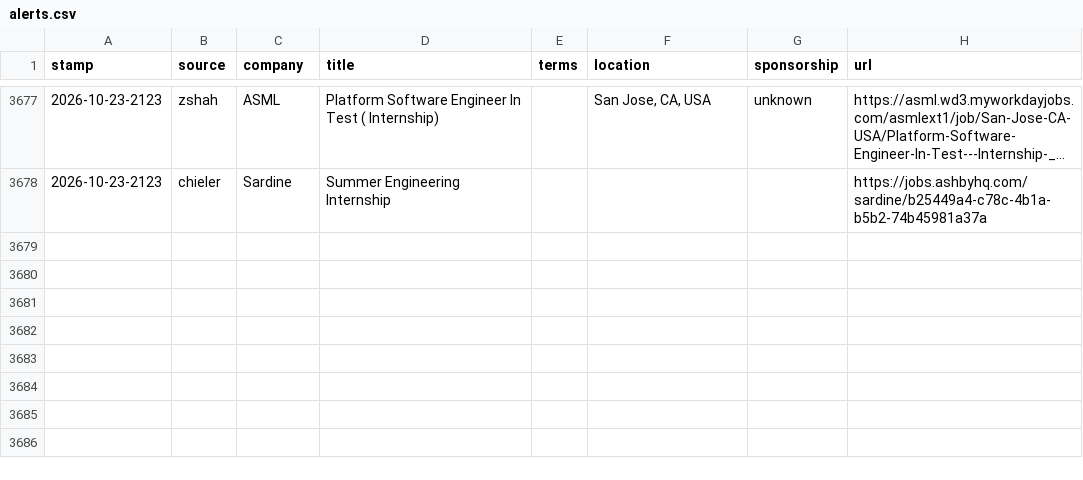
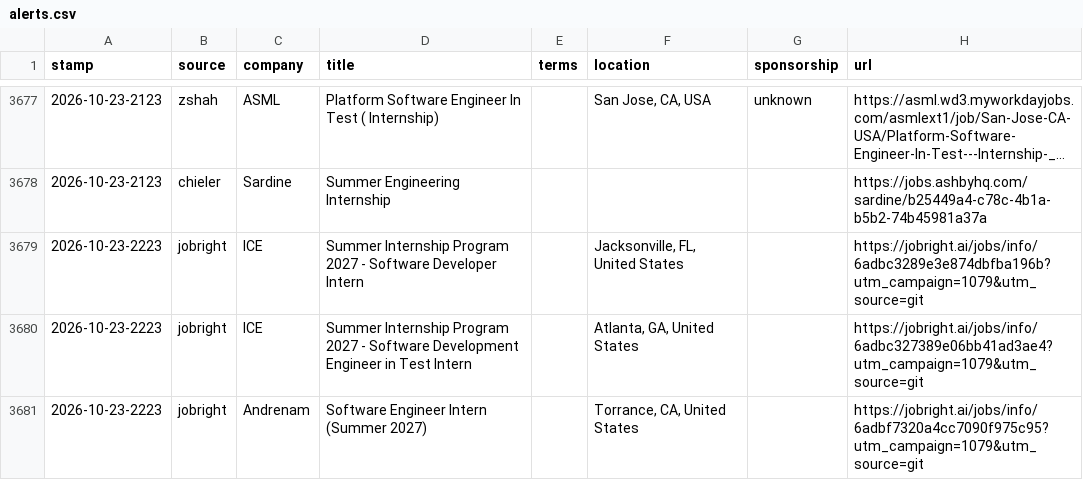
Before and after one commit to JacquesAttinger/job-watcher, a CSV file: alerts.csv, drawn as a sheet; only a part is shown, gaps mark what is left out; long unchanged cells end in …; the diff names each change by its address in the sheet, - before the commit and + after, or states it on an @@ line.

```diff
--- a/alerts.csv
+++ b/alerts.csv
+row 3679: 2026-10-23-2223 | jobright | ICE | Summer Internship Program 2027 - Software Developer Intern |  | Jacksonville, FL, United States |  | https://jobright.ai/jobs/info/6adbc3289e3e874dbfba196b?utm_campaign=1079&utm_source=git
+row 3680: 2026-10-23-2223 | jobright | ICE | Summer Internship Program 2027 - Software Development Engineer in Test Intern |  | Atlanta, GA, United States |  | https://jobright.ai/jobs/info/6adbc327389e06bb41ad3ae4?utm_campaign=1079&utm_source=git
+row 3681: 2026-10-23-2223 | jobright | Andrenam | Software Engineer Intern (Summer 2027) |  | Torrance, CA, United States |  | https://jobright.ai/jobs/info/6adbf7320a4cc7090f975c95?utm_campaign=1079&utm_source=git
```
Also changed, not shown: 2 other files.
